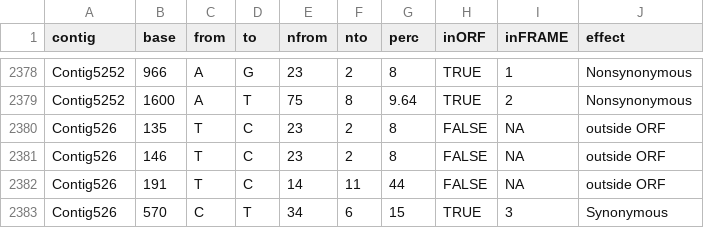
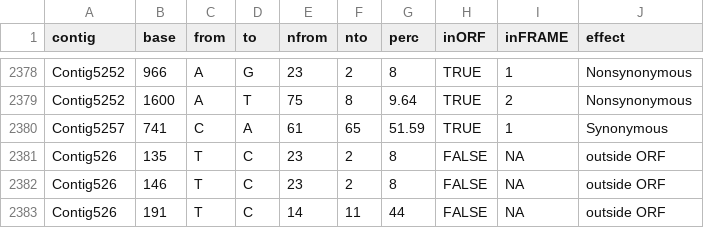
Before and after one commit to derele/454, a CSV file: paper/additional_table2.csv, drawn as a sheet; only a part is shown, gaps mark what is left out; the shorter side is filled out with more unchanged rows; the diff names each change by its address in the sheet, - before the commit and + after, or states it on an @@ line.

Commit message:
typos in figures

```diff
--- a/paper/additional_table2.csv
+++ b/paper/additional_table2.csv
+row 2380: Contig5257 | 741 | C | A | 61 | 65 | 51.59 | TRUE | 1 | Synonymous
```
Also changed, not shown: paper/table1.csv, 29 other files.
